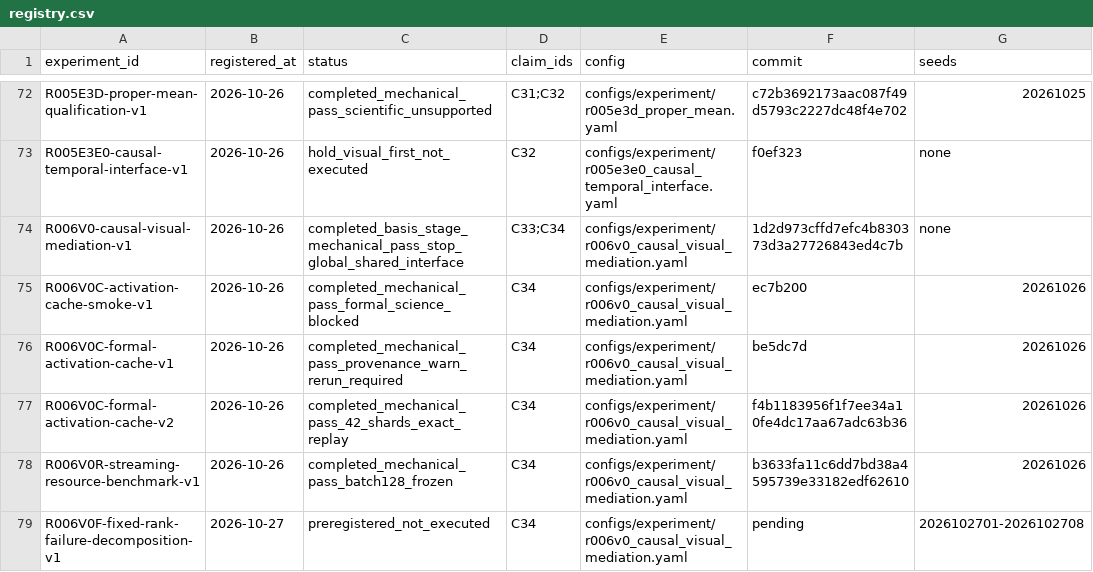
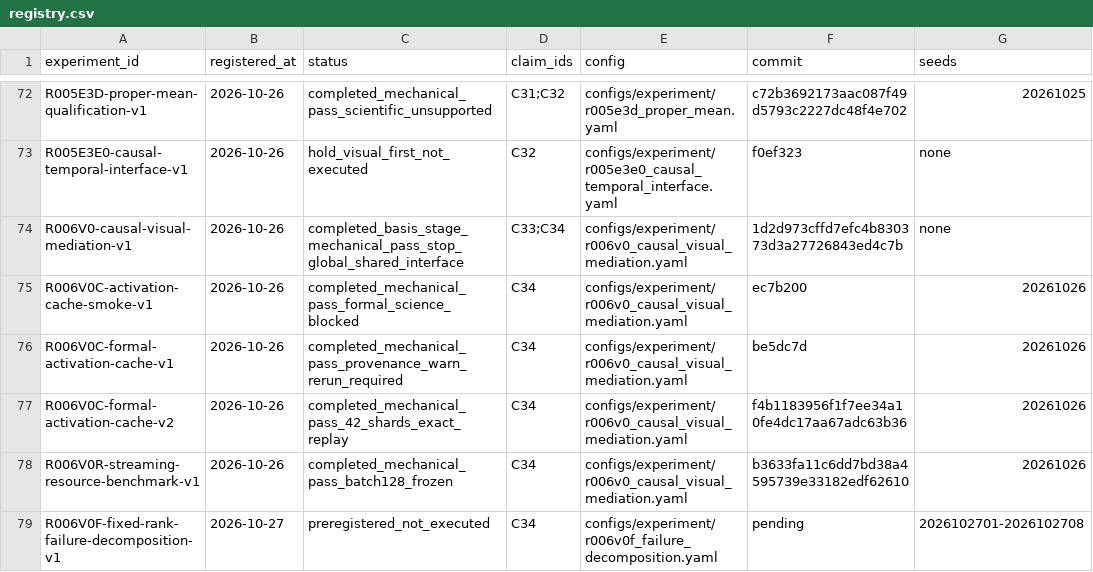
Before and after one commit to KUN-11-77/AORTA-Drive, a CSV file: experiments/registry.csv, drawn as a sheet; only a part is shown, gaps mark what is left out; the diff names each change by its address in the sheet, - before the commit and + after, or states it on an @@ line.

Commit message:
implement R006V0F failure decomposition

```diff
--- a/experiments/registry.csv
+++ b/experiments/registry.csv
-E79 (config): configs/experiment/r006v0_causal_visual_mediation.yaml
+E79 (config): configs/experiment/r006v0f_failure_decomposition.yaml
```
Also changed, not shown: 12 other files.
